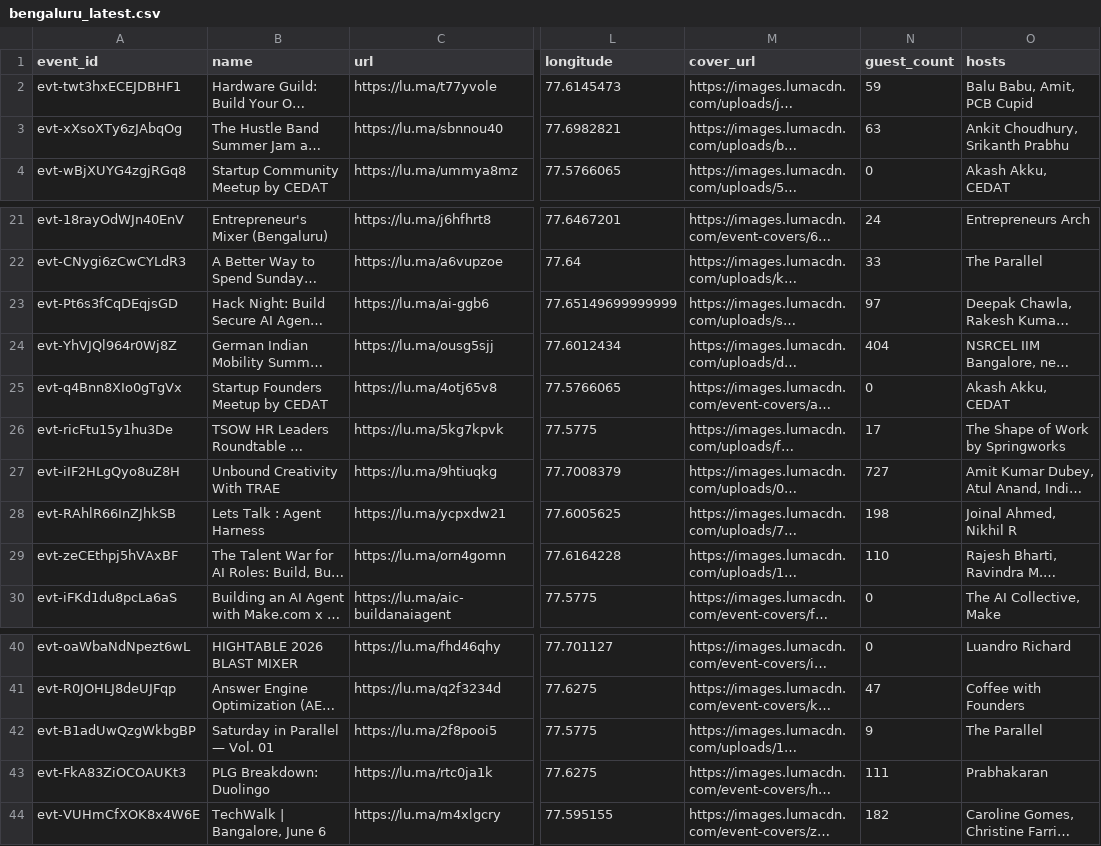
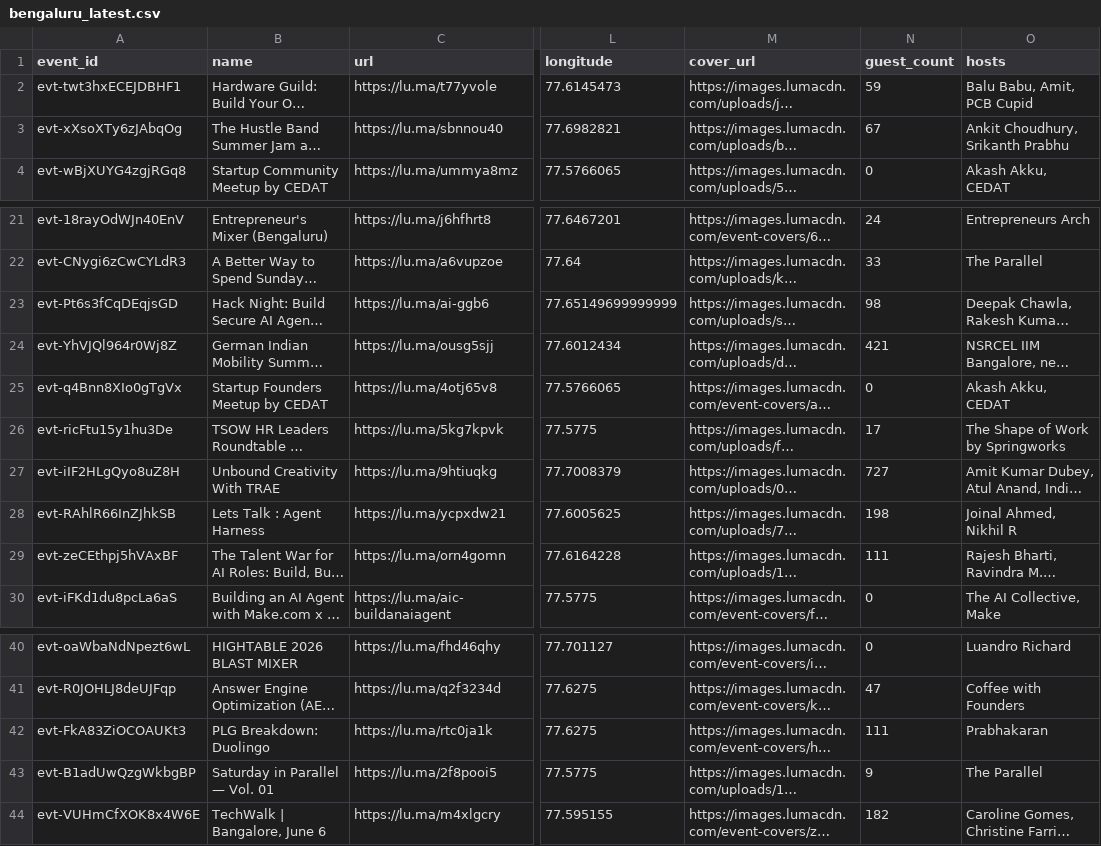
Before and after one commit to himanshusaleria/luma-explore, a CSV file: data/bengaluru_latest.csv, drawn as a sheet; only a part is shown, gaps mark what is left out; long unchanged cells end in …; the diff names each change by its address in the sheet, - before the commit and + after, or states it on an @@ line.

```diff
--- a/data/bengaluru_latest.csv
+++ b/data/bengaluru_latest.csv
-N3 (guest_count): 63
+N3 (guest_count): 67
-N23 (guest_count): 97
+N23 (guest_count): 98
-N24 (guest_count): 404
+N24 (guest_count): 421
-N29 (guest_count): 110
+N29 (guest_count): 111
@@ row 43 moved to row 42: evt-FkA83ZiOCOAUKt3 @@
```
Also changed, not shown: data/mumbai_latest.csv, data/new-delhi_latest.csv, 9 other files.
